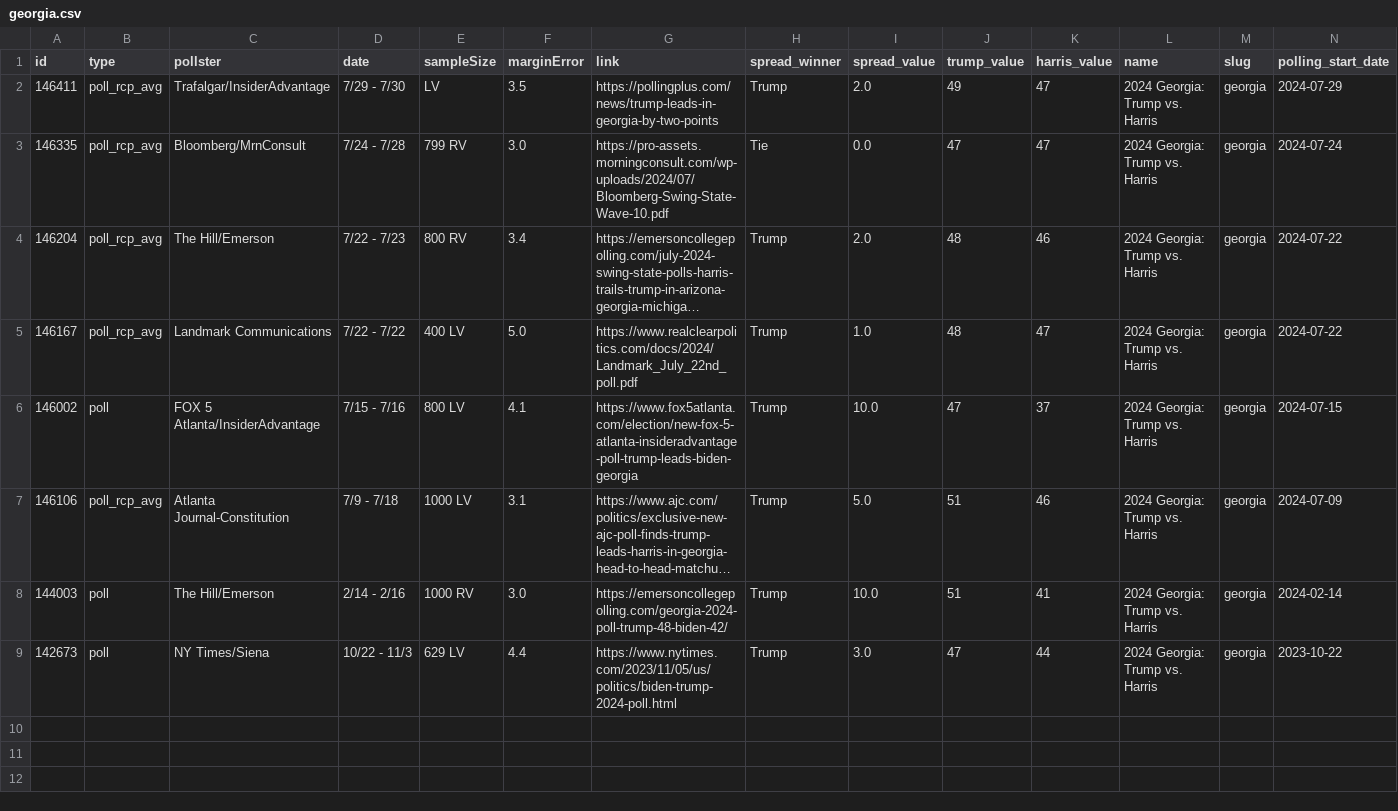
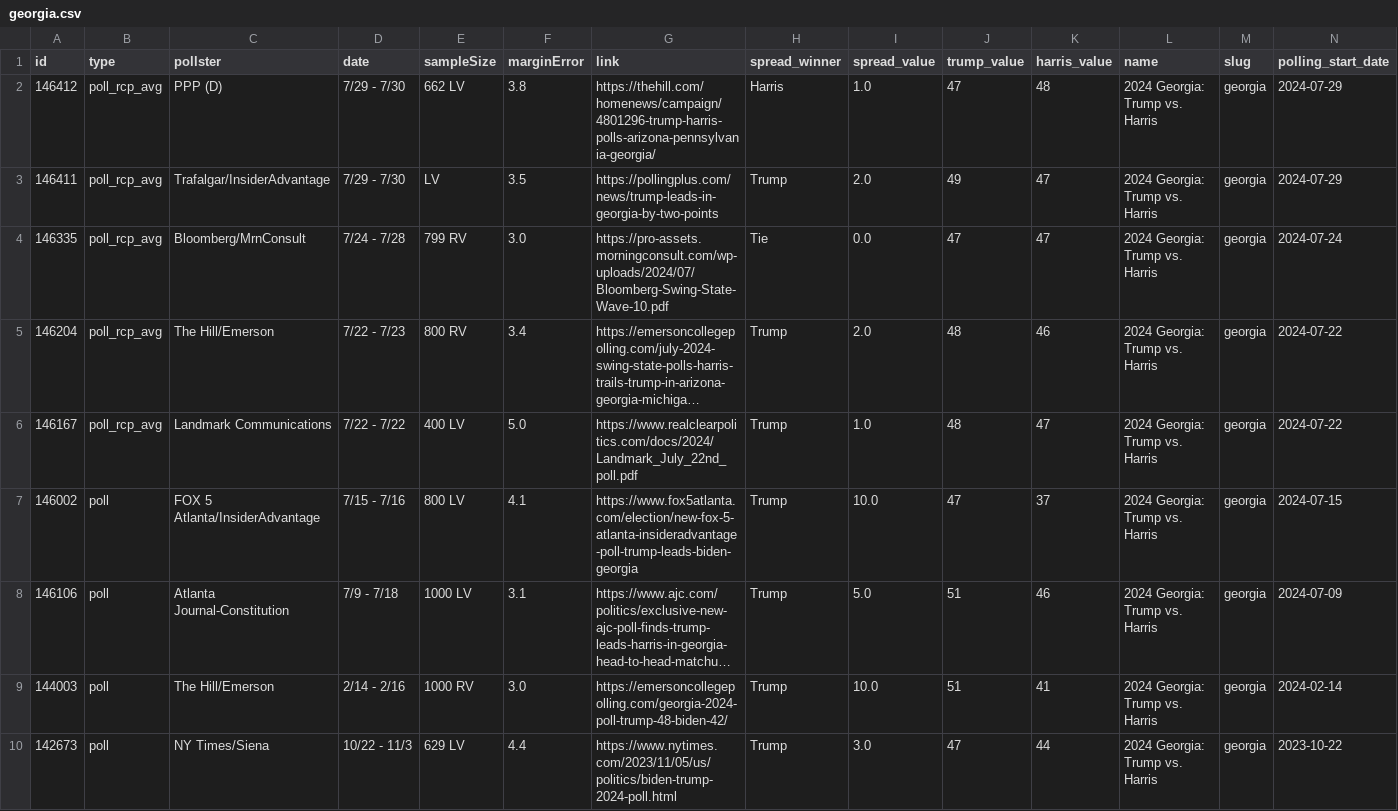
Before and after one commit to stiles/polls, a CSV file: data/polls/georgia.csv, drawn as a sheet; only a part is shown; long unchanged cells end in …; addresses are those after the commit; rows hold the shown columns only; the diff names each change by its address in the sheet, - before the commit and + after, or states it on an @@ line.

```diff
--- a/data/polls/georgia.csv
+++ b/data/polls/georgia.csv
+row 2: 146412 | poll_rcp_avg | PPP (D) | 7/29 - 7/30 | 662 LV | 3.8 | https://thehill.com/homenews/campaign/4801296-trump-harris-polls-arizona-pennsylvania-georgia/ | Harris | 1.0 | 47 | 48 | 2024 Georgia: Trump vs. Harris | georgia | 2024-07-29
-B8 (type): poll_rcp_avg
+B8 (type): poll
```
Also changed, not shown: data/polls/arizona.csv, data/polls/general.csv, 20 other files.
